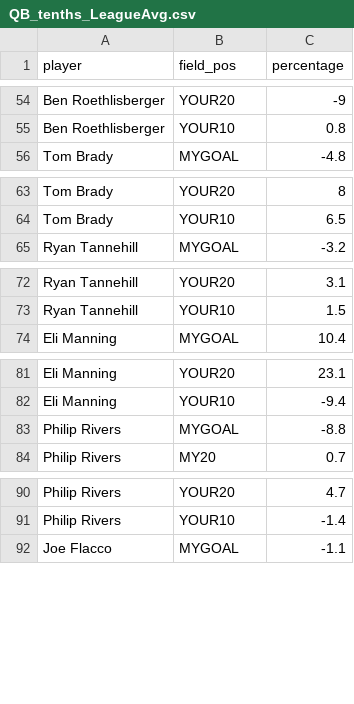
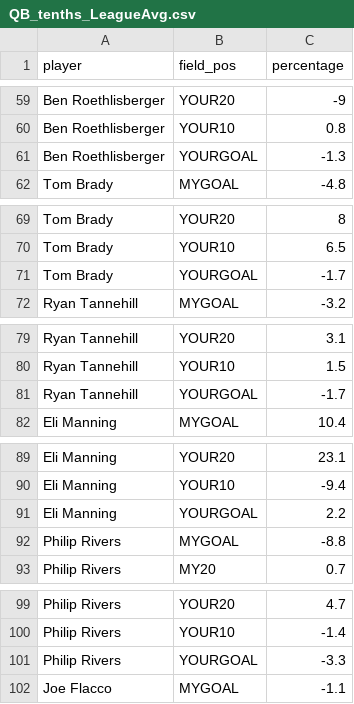
Before and after one commit to jaellis/jaellis.github.io, a CSV file: QB_tenths_LeagueAvg.csv, drawn as a sheet; only a part is shown, gaps mark what is left out; the diff covers the shown part only; the diff names each change by its address in the sheet, - before the commit and + after, or states it on an @@ line.

```diff
--- a/QB_tenths_LeagueAvg.csv
+++ b/QB_tenths_LeagueAvg.csv
+row 61: Ben Roethlisberger | YOURGOAL | -1.3
+row 71: Tom Brady | YOURGOAL | -1.7
+row 81: Ryan Tannehill | YOURGOAL | -1.7
+row 91: Eli Manning | YOURGOAL | 2.2
+row 101: Philip Rivers | YOURGOAL | -3.3
```
Also changed, not shown: 15 added rows elsewhere in this file, 1 other file.
